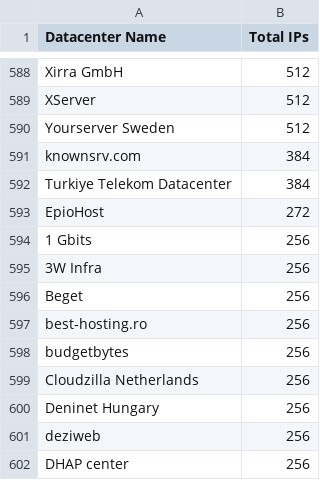
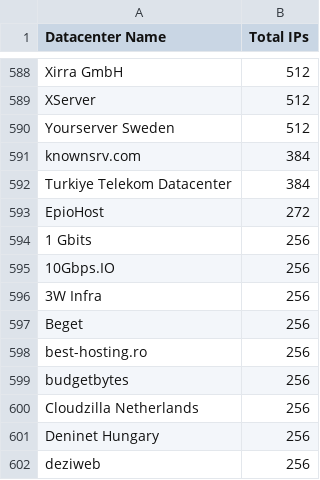
Before and after one commit to client9/ipcat, a CSV file: datacenters-stats.csv, drawn as a sheet; only a part is shown, gaps mark what is left out; the shorter side is filled out with more unchanged rows; the diff names each change by its address in the sheet, - before the commit and + after, or states it on an @@ line.

Commit message:
update stats

```diff
--- a/datacenters-stats.csv
+++ b/datacenters-stats.csv
+row 595: 10Gbps.IO | 256
```
